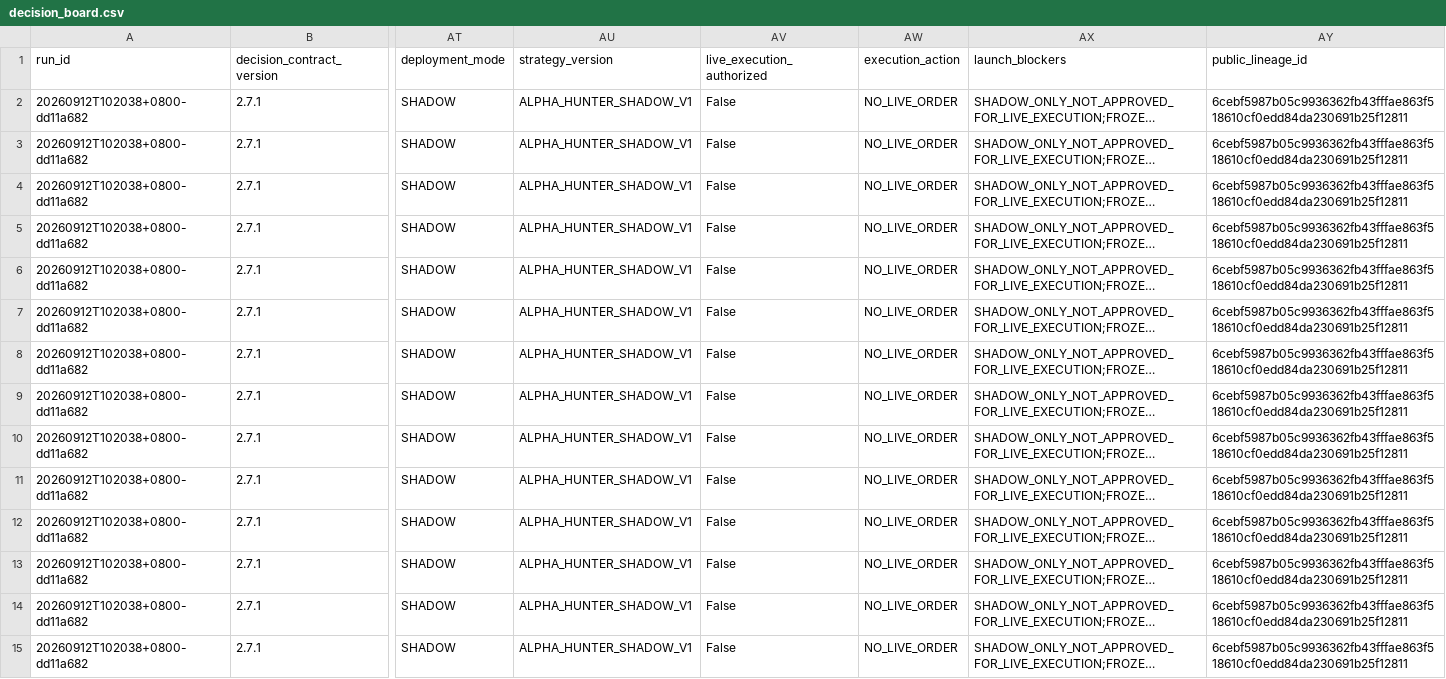
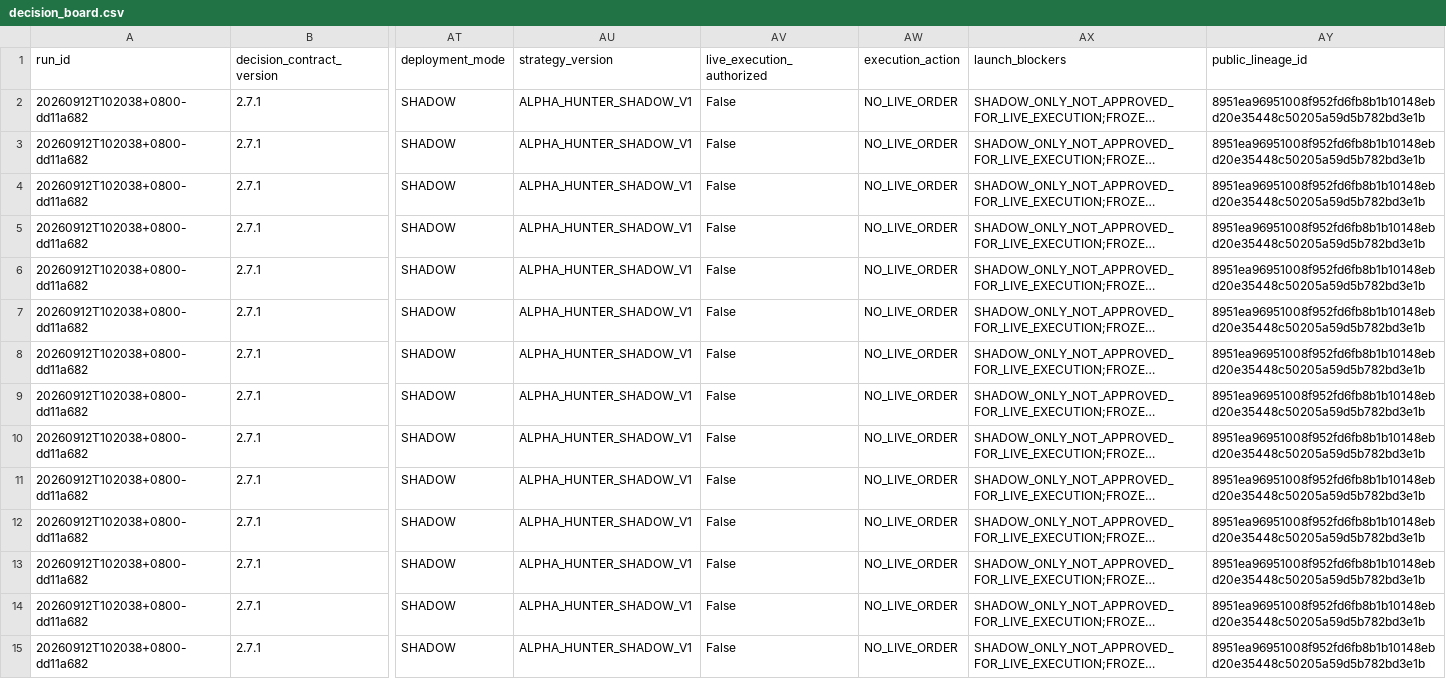
Before and after one commit to pa45251/alpha-hunter-v2, a CSV file: output/decision_board.csv, drawn as a sheet; only a part is shown, gaps mark what is left out; long unchanged cells end in …; the diff covers the shown part only; the diff names each change by its address in the sheet, - before the commit and + after, or states it on an @@ line.

```diff
--- a/output/decision_board.csv
+++ b/output/decision_board.csv
-AY2:AY15 (public_lineage_id): 6cebf5987b05c9936362fb43fffae863f518610cf0edd84da230691b25f12811
+AY2:AY15 (public_lineage_id): 8951ea96951008f952fd6fb8b1b10148ebd20e35448c50205a59d5b782bd3e1b
```
Also changed, not shown: 52 edited cells elsewhere in this file, output/decision_history.csv, output/driver_activation_v3.csv, 8 other files.
